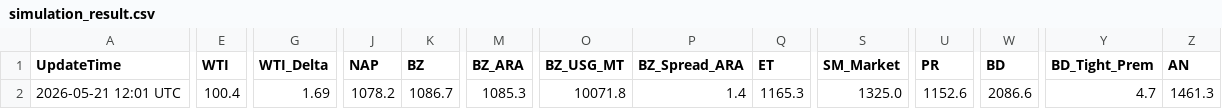
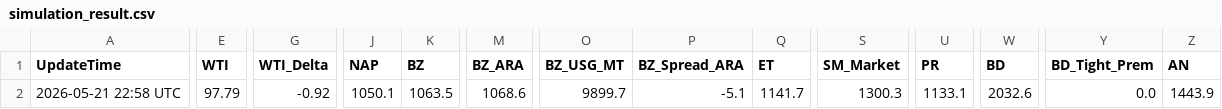
Before and after one commit to jskimlam/IRANWAR_Simulation, a CSV file: simulation_result.csv, drawn as a sheet; only a part is shown, gaps mark what is left out; the diff covers the shown part only; the diff names each change by its address in the sheet, - before the commit and + after, or states it on an @@ line.

```diff
--- a/simulation_result.csv
+++ b/simulation_result.csv
-A2 (UpdateTime): 2026-05-21 12:01 UTC
+A2 (UpdateTime): 2026-05-21 22:58 UTC
-E2 (WTI): 100.4
+E2 (WTI): 97.79
-G2 (WTI_Delta): 1.69
+G2 (WTI_Delta): -0.92
-J2 (NAP): 1078.2
+J2 (NAP): 1050.1
-K2 (BZ): 1086.7
+K2 (BZ): 1063.5
-M2 (BZ_ARA): 1085.3
+M2 (BZ_ARA): 1068.6
-O2 (BZ_USG_MT): 10071.8
+O2 (BZ_USG_MT): 9899.7
-P2 (BZ_Spread_ARA): 1.4
+P2 (BZ_Spread_ARA): -5.1
-Q2 (ET): 1165.3
+Q2 (ET): 1141.7
-S2 (SM_Market): 1325.0
+S2 (SM_Market): 1300.3
-U2 (PR): 1152.6
+U2 (PR): 1133.1
-W2 (BD): 2086.6
+W2 (BD): 2032.6
-Y2 (BD_Tight_Prem): 4.7
+Y2 (BD_Tight_Prem): 0.0
-Z2 (AN): 1461.3
+Z2 (AN): 1443.9
```
Also changed, not shown: 11 edited cells elsewhere in this file, 1 other file.
